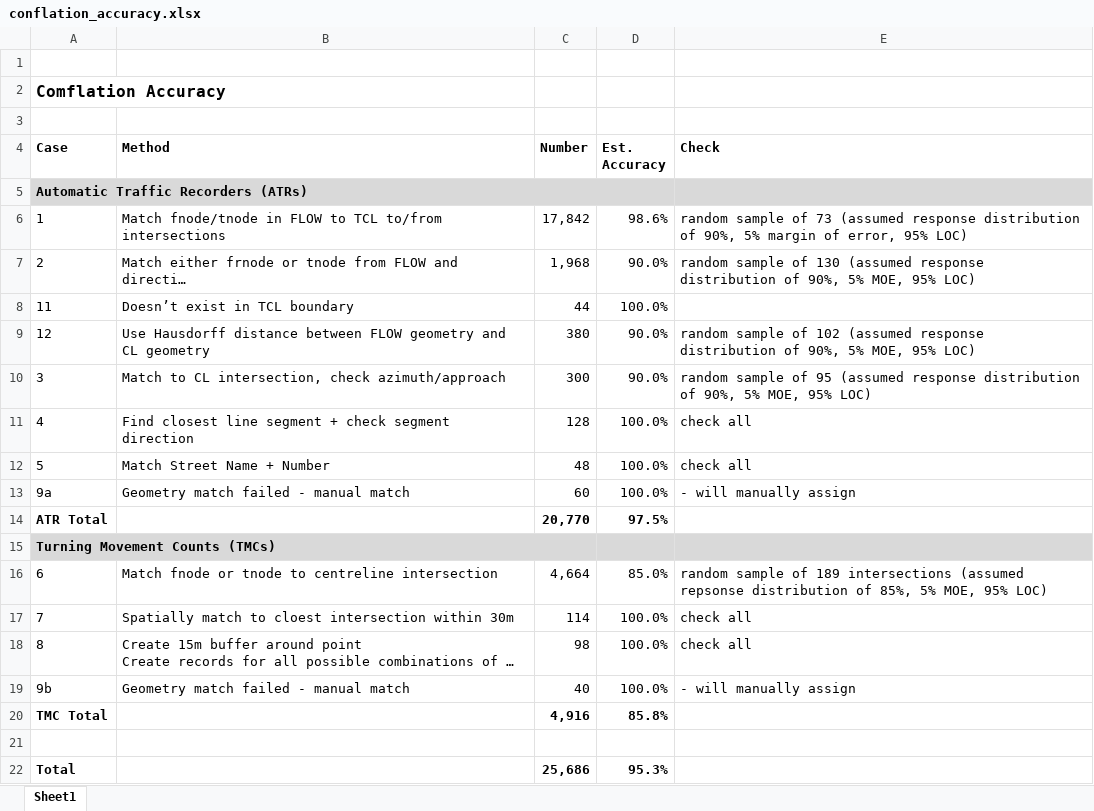
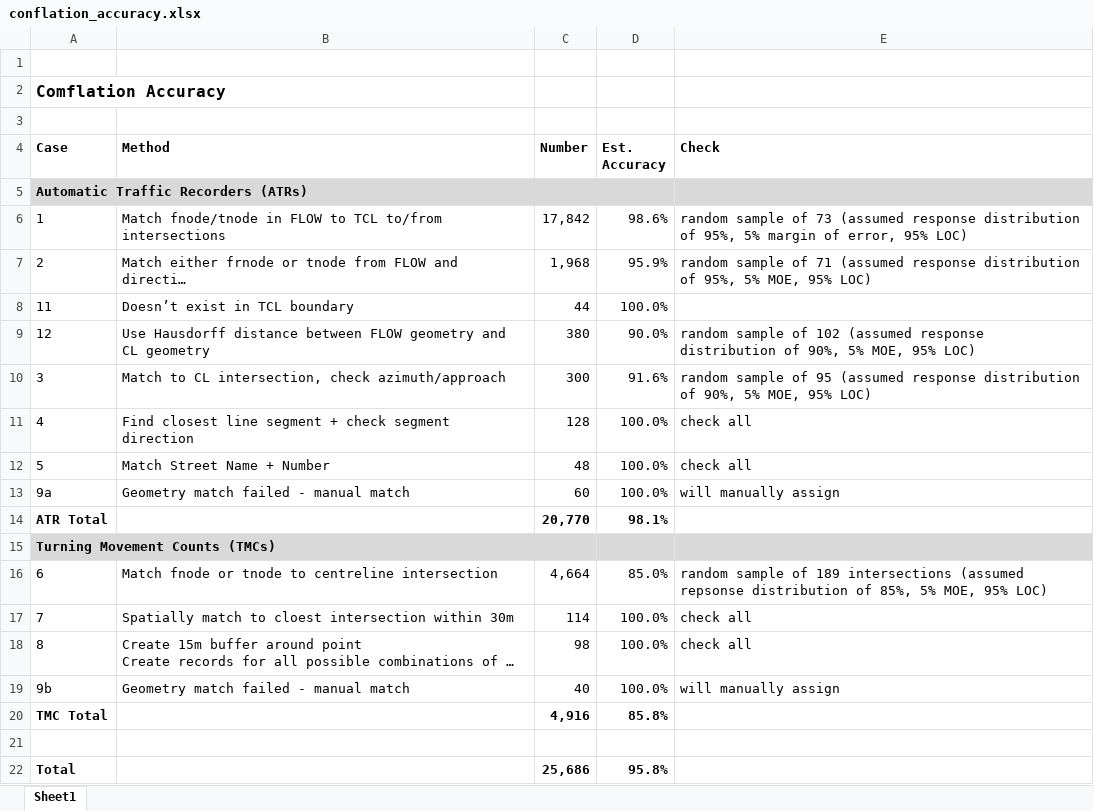
Before and after one commit to CityofToronto/bdit_volumes, an Excel workbook: conflation_accuracy.xlsx, sheet Sheet1, drawn as a sheet; long unchanged cells end in …; values as stored, in another font and other column widths than the file's, no borders; the diff names each change by its address in the sheet, - before the commit and + after, or states it on an @@ line.

```diff
--- a/conflation_accuracy.xlsx (sheet Sheet1)
+++ b/conflation_accuracy.xlsx (sheet Sheet1)
-E6 (Check): …distribution of 90%, 5% margin…
+E6 (Check): …distribution of 95%, 5% margin…
-D7 (Est. Accuracy): 90.0%
+D7 (Est. Accuracy): 95.9%
-E7 (Check): …sample of 130 (assumed response distribution of 90%, 5% MOE,…
+E7 (Check): …sample of 71 (assumed response distribution of 95%, 5% MOE,…
-D10 (Est. Accuracy): 90.0%
+D10 (Est. Accuracy): 91.6%
-E13 (Check): - will manually assign
+E13 (Check): will manually assign
-D14 (Est. Accuracy): 97.5%
+D14 (Est. Accuracy): 98.1%
-E19 (Check): - will manually assign
+E19 (Check): will manually assign
-D22 (Est. Accuracy): 95.3%
+D22 (Est. Accuracy): 95.8%
```
Also changed, not shown: 2 other files.
